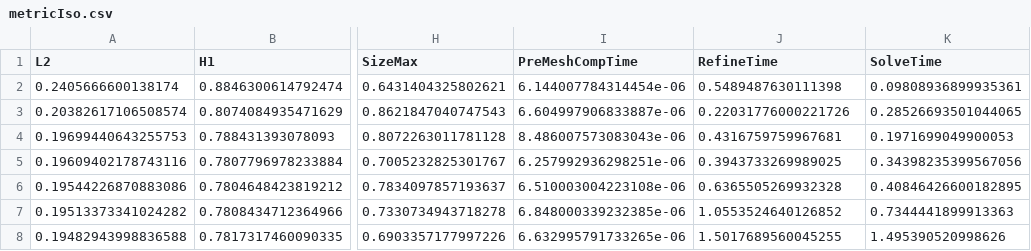
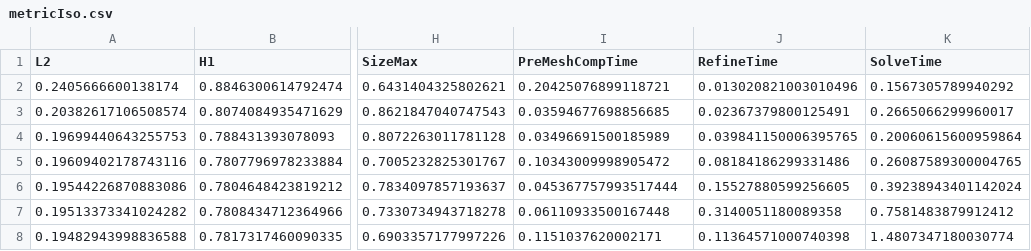
Before and after one commit to StefanoFochesatto/VI-AMR, a CSV file: NumericalResults/ConvergenceResults/Results/metricIso.csv, drawn as a sheet; only a part is shown, gaps mark what is left out; the diff names each change by its address in the sheet, - before the commit and + after, or states it on an @@ line.

```diff
--- a/NumericalResults/ConvergenceResults/Results/metricIso.csv
+++ b/NumericalResults/ConvergenceResults/Results/metricIso.csv
-I2 (PreMeshCompTime): 6.144007784314454e-06
+I2 (PreMeshCompTime): 0.20425076899118721
-J2 (RefineTime): 0.5489487630111398
+J2 (RefineTime): 0.013020821003010496
-K2 (SolveTime): 0.09808936899935361
+K2 (SolveTime): 0.1567305789940292
-I3 (PreMeshCompTime): 6.604997906833887e-06
+I3 (PreMeshCompTime): 0.03594677698856685
-J3 (RefineTime): 0.22031776000221726
+J3 (RefineTime): 0.02367379800125491
-K3 (SolveTime): 0.28526693501044065
+K3 (SolveTime): 0.2665066299960017
-I4 (PreMeshCompTime): 8.486007573083043e-06
+I4 (PreMeshCompTime): 0.03496691500185989
-J4 (RefineTime): 0.4316759759967681
+J4 (RefineTime): 0.039841150006395765
-K4 (SolveTime): 0.1971699049900053
+K4 (SolveTime): 0.20060615600959864
-I5 (PreMeshCompTime): 6.257992936298251e-06
+I5 (PreMeshCompTime): 0.10343009998905472
-J5 (RefineTime): 0.3943733269989025
+J5 (RefineTime): 0.08184186299331486
-K5 (SolveTime): 0.34398235399567056
+K5 (SolveTime): 0.26087589300004765
-I6 (PreMeshCompTime): 6.510003004223108e-06
+I6 (PreMeshCompTime): 0.045367757993517444
-J6 (RefineTime): 0.6365505269932328
+J6 (RefineTime): 0.15527880599256605
-K6 (SolveTime): 0.40846426600182895
+K6 (SolveTime): 0.39238943401142024
-I7 (PreMeshCompTime): 6.848000339232385e-06
+I7 (PreMeshCompTime): 0.06110933500167448
-J7 (RefineTime): 1.0553524640126852
+J7 (RefineTime): 0.3140051180089358
-K7 (SolveTime): 0.7344441899913363
+K7 (SolveTime): 0.7581483879912412
-I8 (PreMeshCompTime): 6.632995791733265e-06
+I8 (PreMeshCompTime): 0.1151037620002171
-J8 (RefineTime): 1.5017689560045255
+J8 (RefineTime): 0.11364571000740398
-K8 (SolveTime): 1.495390520998626
+K8 (SolveTime): 1.4807347180030774
```
Also changed, not shown: NumericalResults/ConvergenceResults/Results/metricIsoHess.csv, NumericalResults/ConvergenceResults/ResultsLShaped/metricIso.csv, 6 other files.
